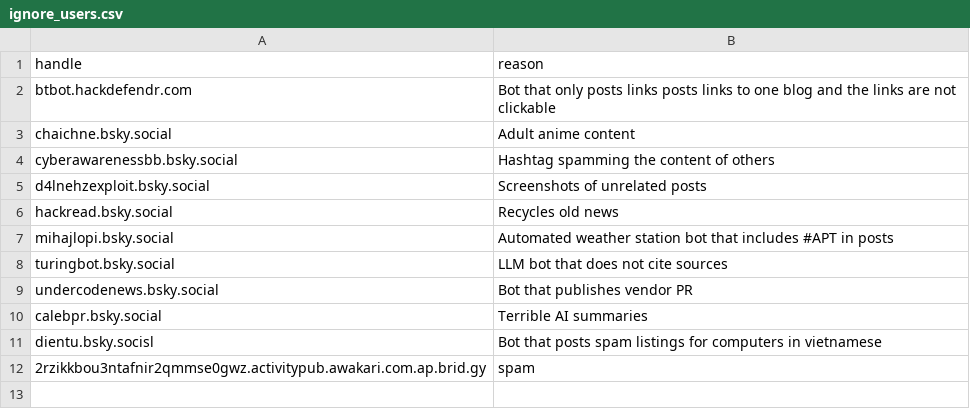
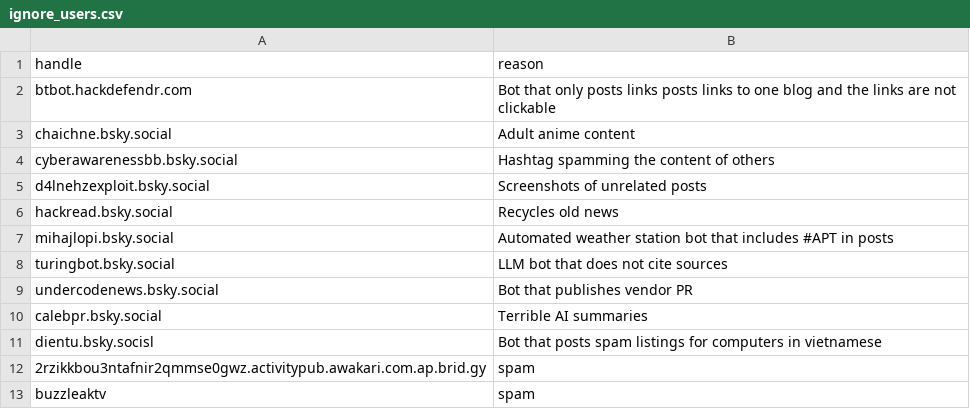
Before and after one commit to seanthegeek/bluesky-infosec-feed, a CSV file: lists/ignore_users.csv, drawn as a sheet; the diff names each change by its address in the sheet, - before the commit and + after, or states it on an @@ line.

Commit message:
Update ignored users list

```diff
--- a/lists/ignore_users.csv
+++ b/lists/ignore_users.csv
+row 13: buzzleaktv | spam
```
